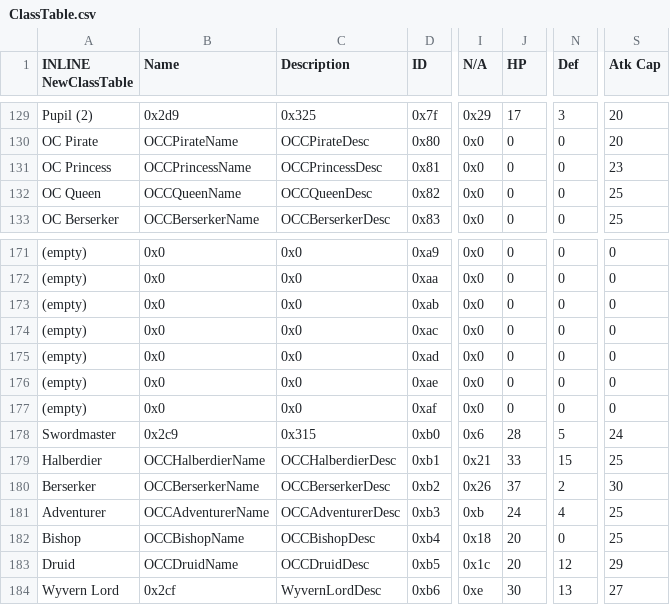
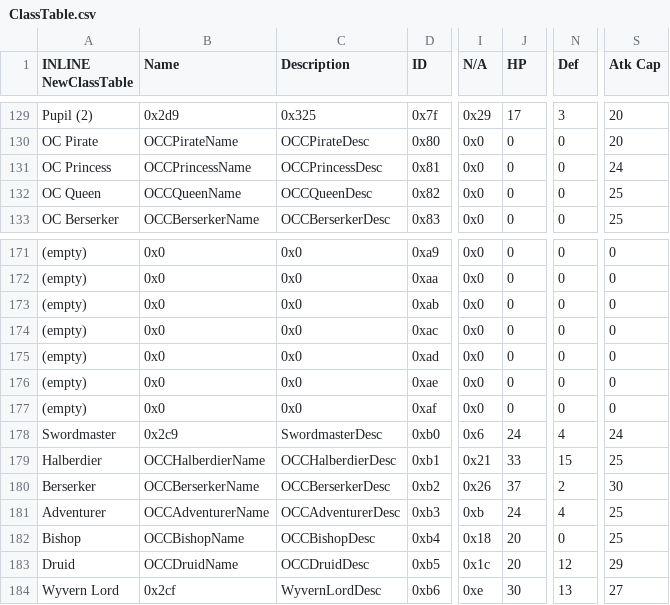
Before and after one commit to FrogFEU/SIGURD, a CSV file: Tables/NightmareModules/CharactersClasses/ClassTable.csv, drawn as a sheet; only a part is shown, gaps mark what is left out; the diff names each change by its address in the sheet, - before the commit and + after, or states it on an @@ line.

```diff
--- a/Tables/NightmareModules/CharactersClasses/ClassTable.csv
+++ b/Tables/NightmareModules/CharactersClasses/ClassTable.csv
-S131 (Atk Cap): 23
+S131 (Atk Cap): 24
-C178 (Description): 0x315
+C178 (Description): SwordmasterDesc
-J178 (HP): 28
+J178 (HP): 24
-N178 (Def): 5
+N178 (Def): 4
```
Also changed, not shown: Tables/NightmareModules/CharactersClasses/CharacterTable.csv, Tables/NightmareModules/Items/ItemTable.csv, 21 other files.
